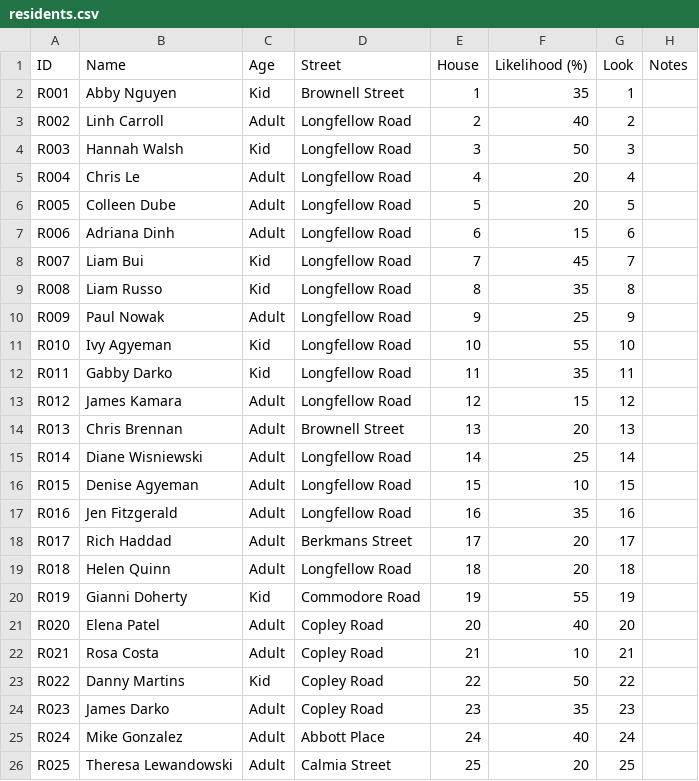
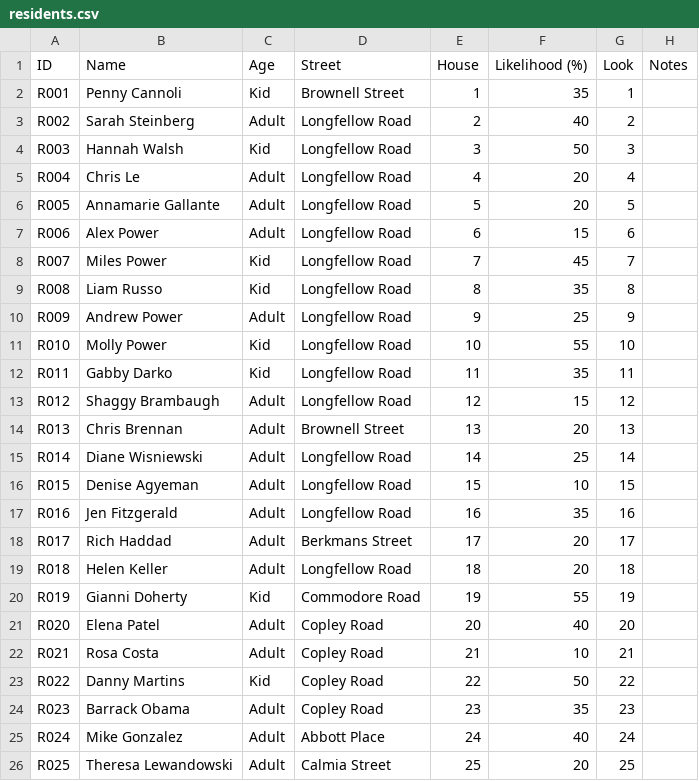
Before and after one commit to concrow7-dot/icemachine, a CSV file: tools/residents/residents.csv, drawn as a sheet; only a part is shown.

```diff
--- a/tools/residents/residents.csv
+++ b/tools/residents/residents.csv
@@ -1,14 +1,14 @@
 ID,Name,Age,Street,House,Likelihood (%),Look,Notes
-R001,Abby Nguyen,Kid,Brownell Street,1,35,1,
-R002,Linh Carroll,Adult,Longfellow Road,2,40,2,
+R001,Penny Cannoli,Kid,Brownell Street,1,35,1,
+R002,Sarah Steinberg,Adult,Longfellow Road,2,40,2,
 R003,Hannah Walsh,Kid,Longfellow Road,3,50,3,
 R004,Chris Le,Adult,Longfellow Road,4,20,4,
-R005,Colleen Dube,Adult,Longfellow Road,5,20,5,
-R006,Adriana Dinh,Adult,Longfellow Road,6,15,6,
-R007,Liam Bui,Kid,Longfellow Road,7,45,7,
+R005,Annamarie Gallante,Adult,Longfellow Road,5,20,5,
+R006,Alex Power,Adult,Longfellow Road,6,15,6,
+R007,Miles Power,Kid,Longfellow Road,7,45,7,
 R008,Liam Russo,Kid,Longfellow Road,8,35,8,
-R009,Paul Nowak,Adult,Longfellow Road,9,25,9,
-R010,Ivy Agyeman,Kid,Longfellow Road,10,55,10,
+R009,Andrew Power,Adult,Longfellow Road,9,25,9,
+R010,Molly Power,Kid,Longfellow Road,10,55,10,
 R011,Gabby Darko,Kid,Longfellow Road,11,35,11,
-R012,James Kamara,Adult,Longfellow Road,12,15,12,
+R012,Shaggy Brambaugh,Adult,Longfellow Road,12,15,12,
 R013,Chris Brennan,Adult,Brownell Street,13,20,13,
@@ -18,3 +18,3 @@ R016,Jen Fitzgerald,Adult,Longfellow Road,16,35,16,
 R017,Rich Haddad,Adult,Berkmans Street,17,20,17,
-R018,Helen Quinn,Adult,Longfellow Road,18,20,18,
+R018,Helen Keller,Adult,Longfellow Road,18,20,18,
 R019,Gianni Doherty,Kid,Commodore Road,19,55,19,
@@ -23,3 +23,3 @@ R021,Rosa Costa,Adult,Copley Road,21,10,21,
 R022,Danny Martins,Kid,Copley Road,22,50,22,
-R023,James Darko,Adult,Copley Road,23,35,23,
+R023,Barrack Obama,Adult,Copley Road,23,35,23,
 R024,Mike Gonzalez,Adult,Abbott Place,24,40,24,
```
Also changed, not shown: 5 other files.
